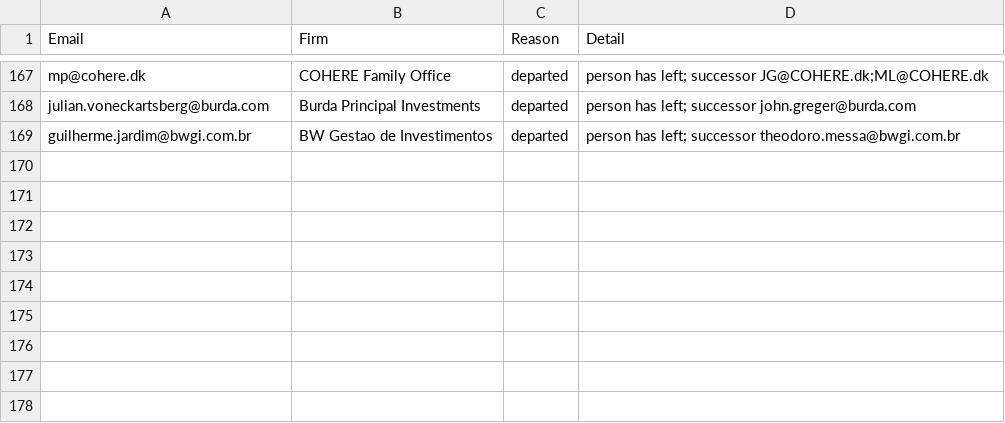
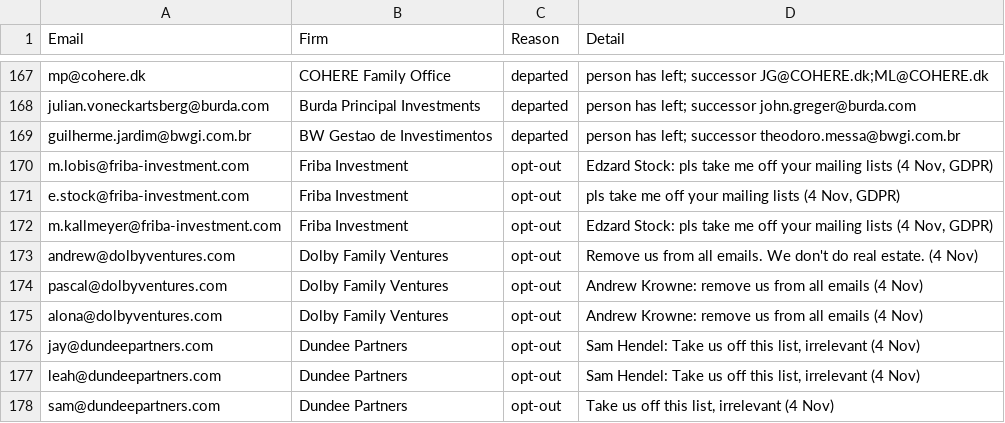
Before and after one commit to zamirkazi/wo-dashboard, a CSV file: jv-tracker/houston/DO_NOT_SEND.csv, drawn as a sheet; only a part is shown, gaps mark what is left out; the diff names each change by its address in the sheet, - before the commit and + after, or states it on an @@ line.

```diff
--- a/jv-tracker/houston/DO_NOT_SEND.csv
+++ b/jv-tracker/houston/DO_NOT_SEND.csv
+row 170: m.lobis@friba-investment.com | Friba Investment | opt-out | Edzard Stock: pls take me off your mailing lists (4 Nov, GDPR)
+row 171: e.stock@friba-investment.com | Friba Investment | opt-out | pls take me off your mailing lists (4 Nov, GDPR)
+row 172: m.kallmeyer@friba-investment.com | Friba Investment | opt-out | Edzard Stock: pls take me off your mailing lists (4 Nov, GDPR)
+row 173: andrew@dolbyventures.com | Dolby Family Ventures | opt-out | Remove us from all emails. We don't do real estate. (4 Nov)
+row 174: pascal@dolbyventures.com | Dolby Family Ventures | opt-out | Andrew Krowne: remove us from all emails (4 Nov)
+row 175: alona@dolbyventures.com | Dolby Family Ventures | opt-out | Andrew Krowne: remove us from all emails (4 Nov)
+row 176: jay@dundeepartners.com | Dundee Partners | opt-out | Sam Hendel: Take us off this list, irrelevant (4 Nov)
+row 177: leah@dundeepartners.com | Dundee Partners | opt-out | Sam Hendel: Take us off this list, irrelevant (4 Nov)
+row 178: sam@dundeepartners.com | Dundee Partners | opt-out | Take us off this list, irrelevant (4 Nov)
```
Also changed, not shown: 4 other files.
